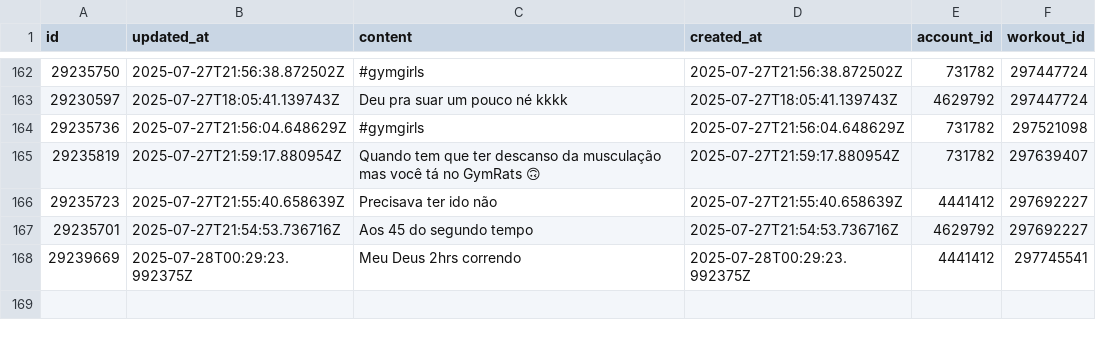
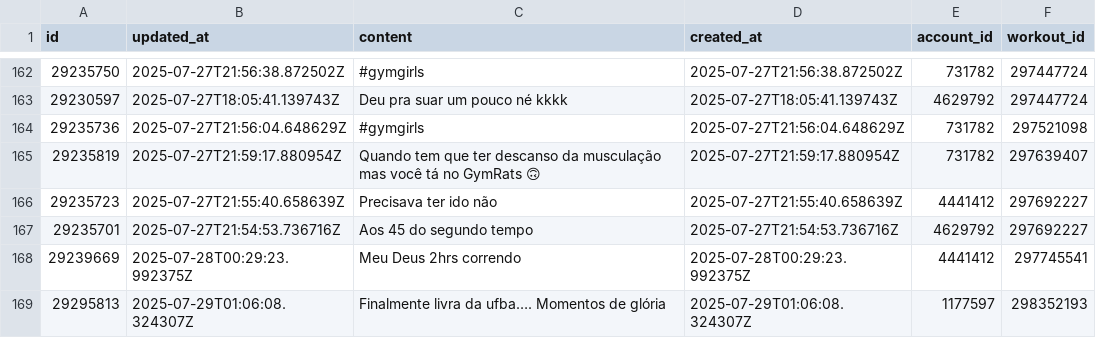
Before and after one commit to GabrielSouzaJesus/ProjetoGmyRats, a CSV file: Dados/comments.csv, drawn as a sheet; only a part is shown, gaps mark what is left out; the diff names each change by its address in the sheet, - before the commit and + after, or states it on an @@ line.

```diff
--- a/Dados/comments.csv
+++ b/Dados/comments.csv
+row 169: 29295813 | 2025-07-29T01:06:08.324307Z | Finalmente livra da ufba…. Momentos de glória | 2025-07-29T01:06:08.324307Z | 1177597 | 298352193
```
Also changed, not shown: Dados/check_in_activities.csv, Dados/reactions.csv, 8 other files.
